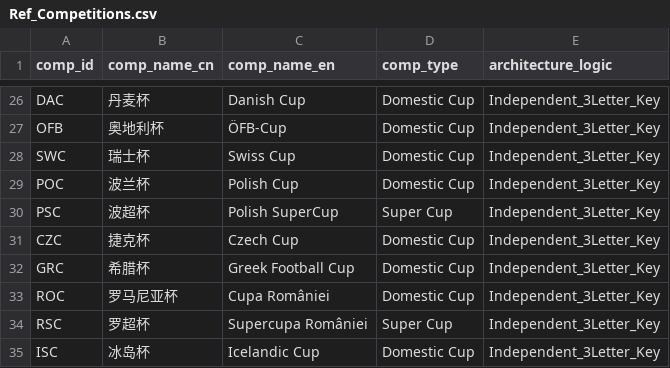
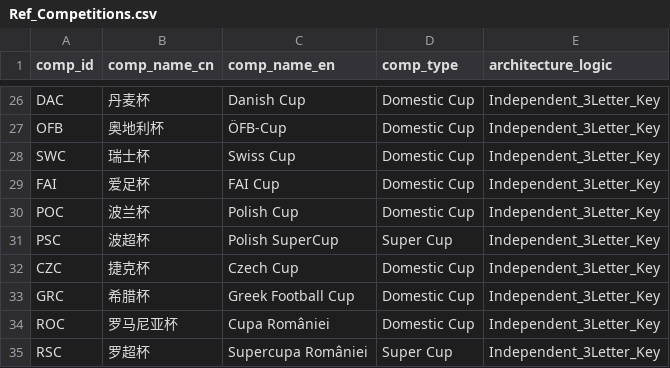
Before and after one commit to ethan-0625/MCO-Sports-Alpha-Research, a CSV file: Ref_Competitions.csv, drawn as a sheet; only a part is shown, gaps mark what is left out; the shorter side is filled out with more unchanged rows; the diff names each change by its address in the sheet, - before the commit and + after, or states it on an @@ line.

Commit message:
Update Ref_Competitions.csv

```diff
--- a/Ref_Competitions.csv
+++ b/Ref_Competitions.csv
+row 29: FAI | 爱足杯 | FAI Cup | Domestic Cup | Independent_3Letter_Key
```
